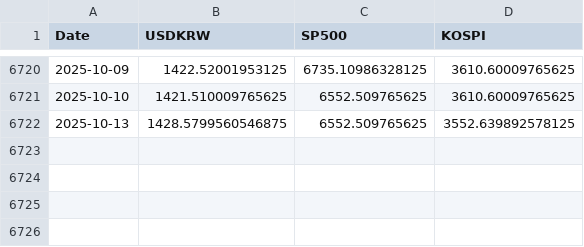
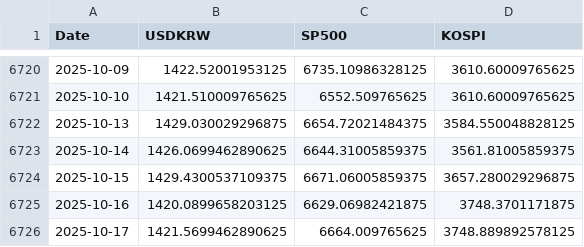
Before and after one commit to anfwonil/investment4us, a CSV file: data/market_timeseries.csv, drawn as a sheet; only a part is shown, gaps mark what is left out.

Commit message:
chore: update data and backup folders

```diff
--- a/data/market_timeseries.csv
+++ b/data/market_timeseries.csv
@@ -6721,2 +6721,6 @@
 2025-10-10,1421.510009765625,6552.509765625,3610.60009765625
-2025-10-13,1428.5799560546875,6552.509765625,3552.639892578125
+2025-10-13,1429.030029296875,6654.72021484375,3584.550048828125
+2025-10-14,1426.0699462890625,6644.31005859375,3561.81005859375
+2025-10-15,1429.4300537109375,6671.06005859375,3657.280029296875
+2025-10-16,1420.0899658203125,6629.06982421875,3748.3701171875
+2025-10-17,1421.5699462890625,6664.009765625,3748.889892578125
```
Also changed, not shown: 2 other files.
